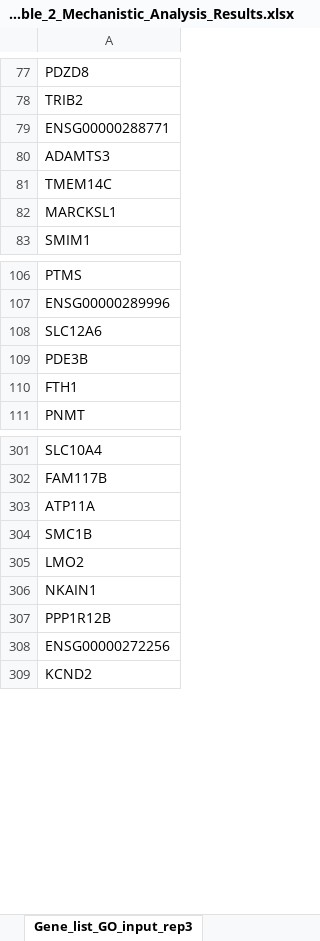
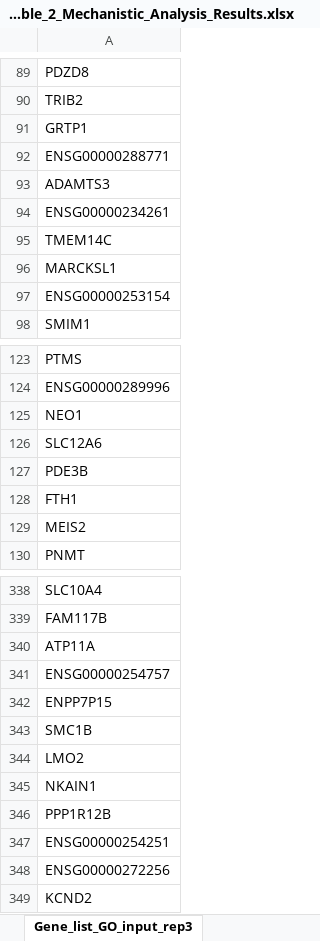
Before and after one commit to BioBam/scMaSigPro_Supp, an Excel workbook: Tables/Additional_Table_2_Mechanistic_Analysis_Results.xlsx, sheet Gene_list_GO_input_rep3, drawn as a sheet; only a part is shown, gaps mark what is left out; values as stored, in another font and other column widths than the file's, no borders; the diff covers the shown part only; the diff names each change by its address in the sheet, - before the commit and + after, or states it on an @@ line.

```diff
--- a/Tables/Additional_Table_2_Mechanistic_Analysis_Results.xlsx (sheet Gene_list_GO_input_rep3)
+++ b/Tables/Additional_Table_2_Mechanistic_Analysis_Results.xlsx (sheet Gene_list_GO_input_rep3)
+row 91: GRTP1
+row 94: ENSG00000234261
+row 97: ENSG00000253154
+row 125: NEO1
+row 129: MEIS2
+row 341: ENSG00000254757
+row 342: ENPP7P15
+row 347: ENSG00000254251
```
Also changed, not shown: 54 added rows elsewhere in this sheet, sheet GO_BP_Results_rep3, 4 other files.
